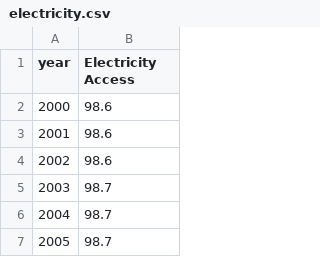
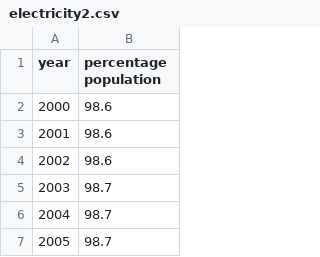
Before and after one commit to HMan2025/DV2, a CSV file: electricity access (graph 7)/electricity2.csv (was electricity access (graph 7)/electricity.csv), drawn as a sheet; only a part is shown.

Commit message:
water and electricity graphs completed

```diff
--- a/electricity access (graph 7)/electricity.csv
+++ b/electricity access (graph 7)/electricity2.csv
@@ -1,2 +1,2 @@
-year,Electricity Access
+year,percentage population
 2000,98.6
```
Also changed, not shown: 2 other files.
